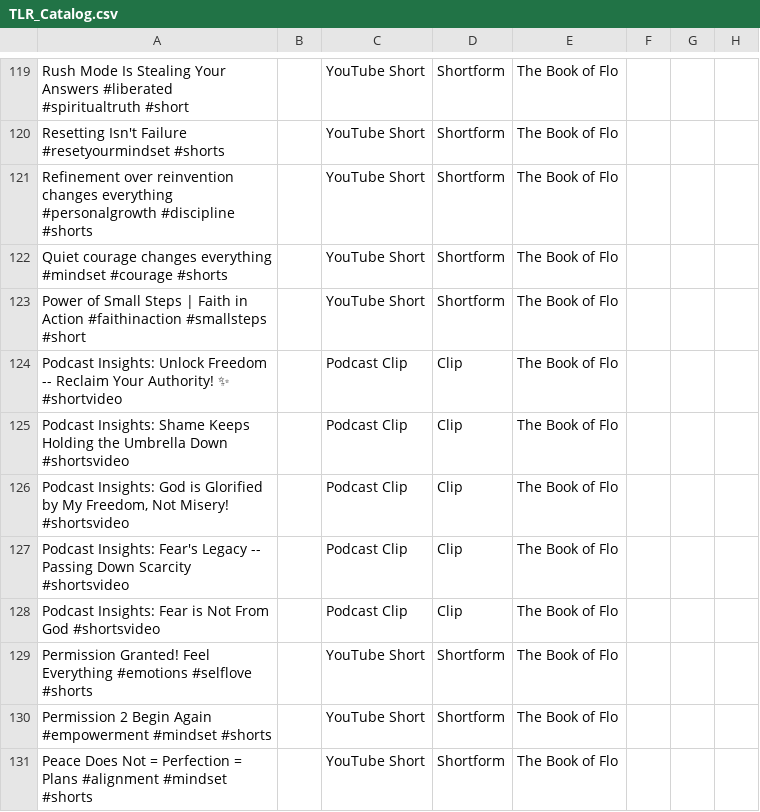
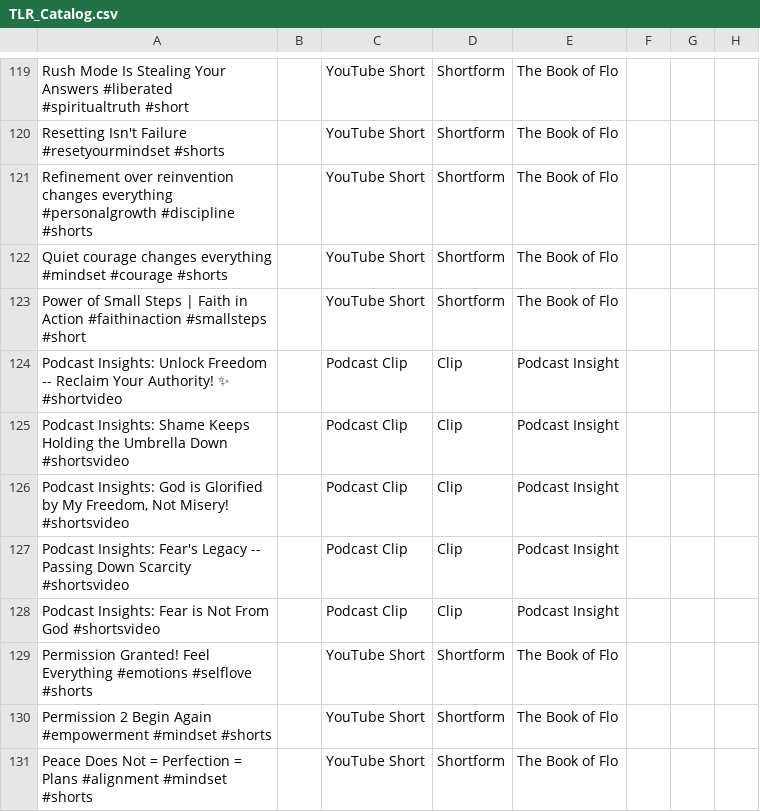
Before and after one commit to LiberatingLiving/TheLiberatingRiver-Catalog, a CSV file: TLR_Catalog.csv, drawn as a sheet; only a part is shown, gaps mark what is left out; the diff covers the shown part only; the diff names each change by its address in the sheet, - before the commit and + after, or states it on an @@ line.

```diff
--- a/TLR_Catalog.csv
+++ b/TLR_Catalog.csv
-E124:E128: The Book of Flo
+E124:E128: Podcast Insight
```
Also changed, not shown: 2 added rows, 1 removed row and 1 edited cell elsewhere in this file.
